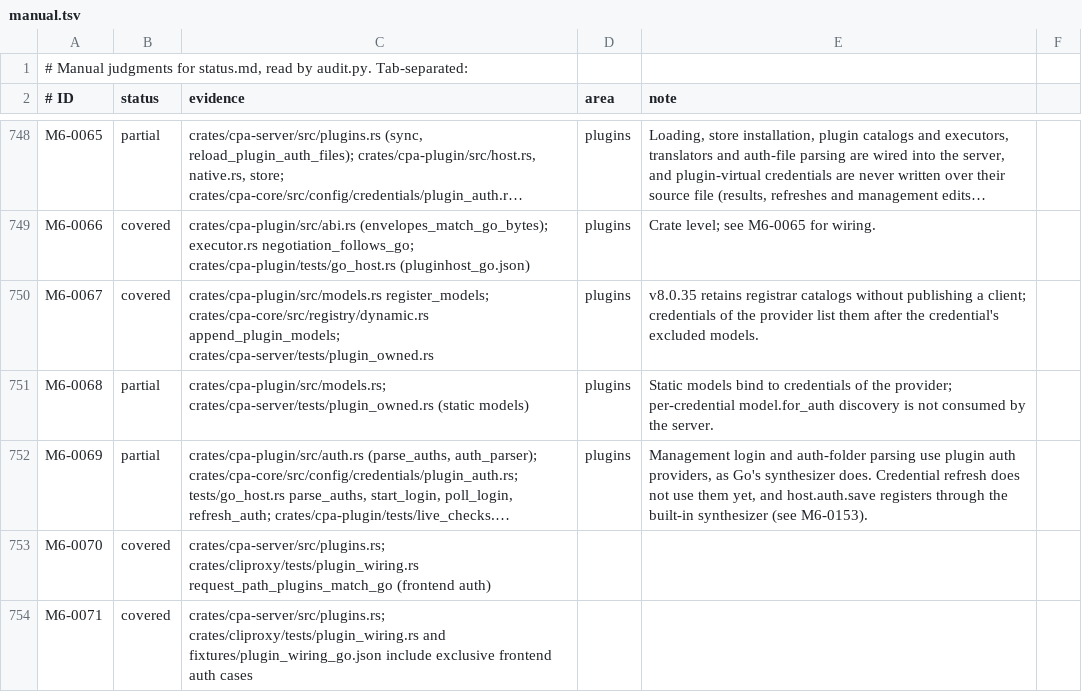
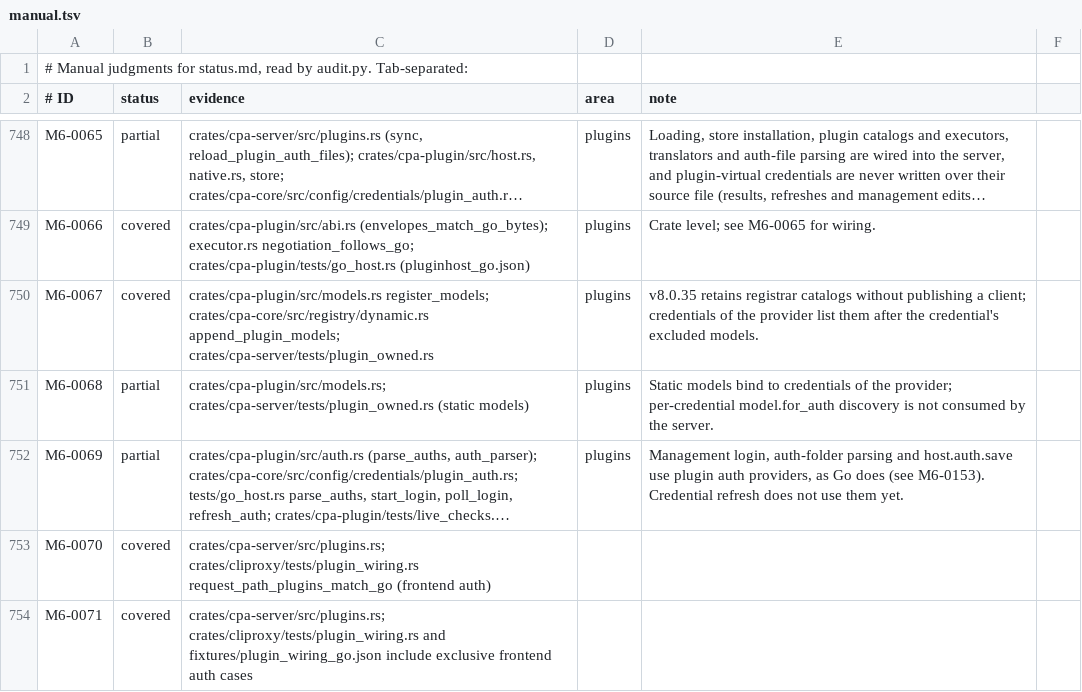
Before and after one commit to DarkEden-coding/sub-api-proxy, a TSV file: docs/parity-audit/manual.tsv, drawn as a sheet; only a part is shown, gaps mark what is left out; long unchanged cells end in …; the diff names each change by its address in the sheet, - before the commit and + after, or states it on an @@ line.

Commit message:
Parity audit: M6-0069 note follows host.auth.save's plugin parse

```diff
--- a/docs/parity-audit/manual.tsv
+++ b/docs/parity-audit/manual.tsv
-E752 (note): Management login and auth-folder parsing use plugin auth providers, as Go's synthesizer does. Credential refresh does not use them yet, and host.auth.save registers through the built-in synthesizer (see M6-0153).
+E752 (note): Management login, auth-folder parsing and host.auth.save use plugin auth providers, as Go does (see M6-0153). Credential refresh does not use them yet.
```
